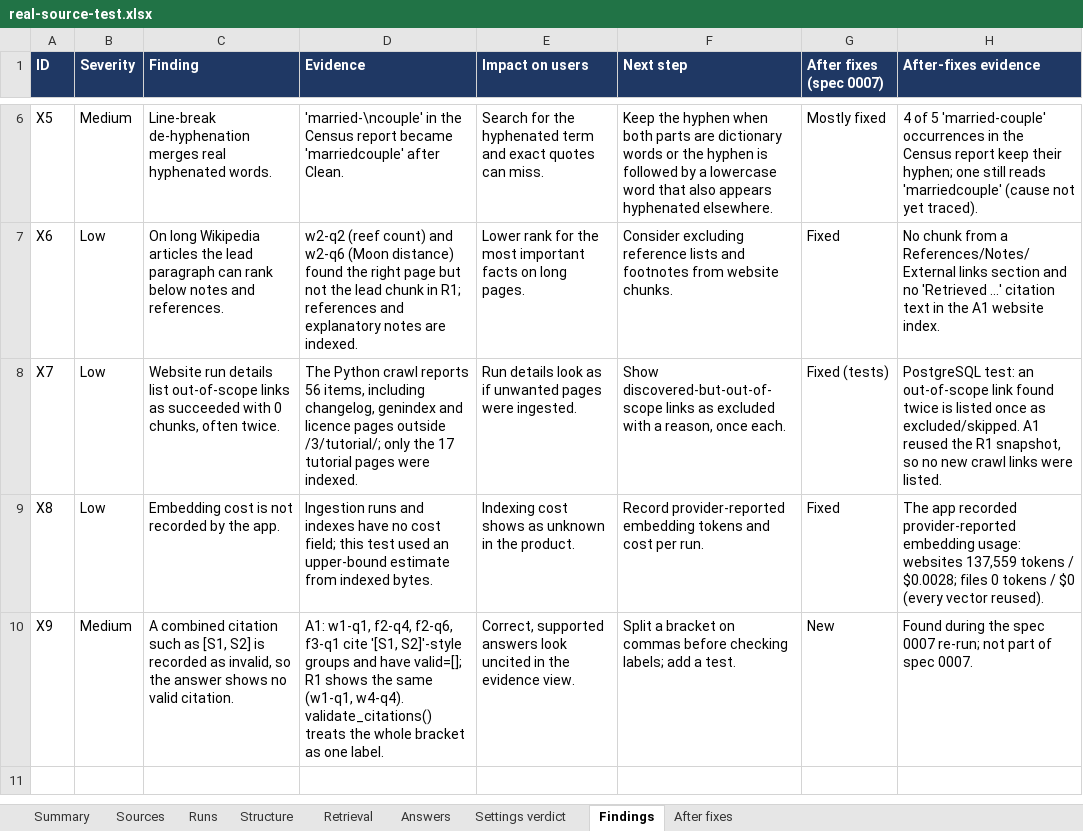
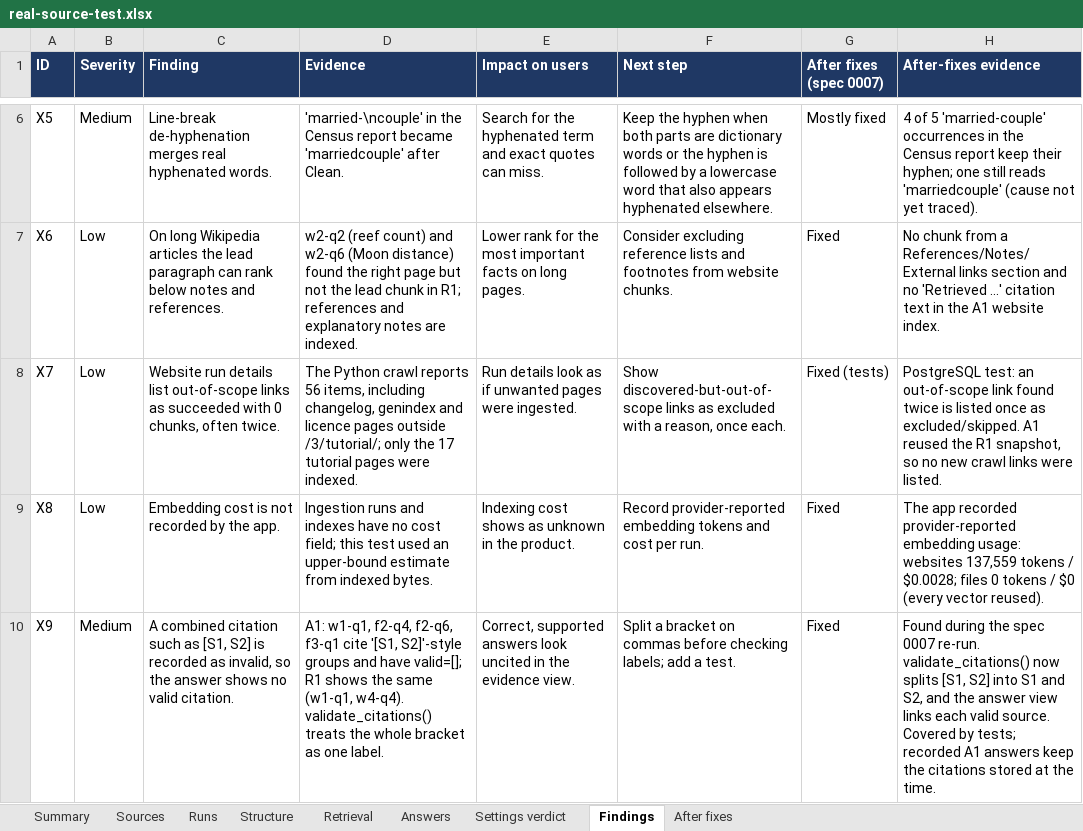
Before and after one commit to kmugalkhod/RAG-QUALITY-STUDIO, an Excel workbook: docs/qa/real-source-2026-10/real-source-test.xlsx, sheet Findings, drawn as a sheet; only a part is shown, gaps mark what is left out; values as stored, in another font and other column widths than the file's, no borders; the diff names each change by its address in the sheet, - before the commit and + after, or states it on an @@ line.

```diff
--- a/docs/qa/real-source-2026-10/real-source-test.xlsx (sheet Findings)
+++ b/docs/qa/real-source-2026-10/real-source-test.xlsx (sheet Findings)
-G10 (After fixes (spec 0007)): New
+G10 (After fixes (spec 0007)): Fixed
-H10 (After-fixes evidence): …spec 0007 re-run; not part of spec 0007.
+H10 (After-fixes evidence): …spec 0007 re-run. validate_citations() now splits [S1, S2] into S1 and S2, and the answer view links each valid source. Covered by tests; recorded A1 answers keep the citations stored at the time.
```
Also changed, not shown: sheet After fixes, 8 other files.
